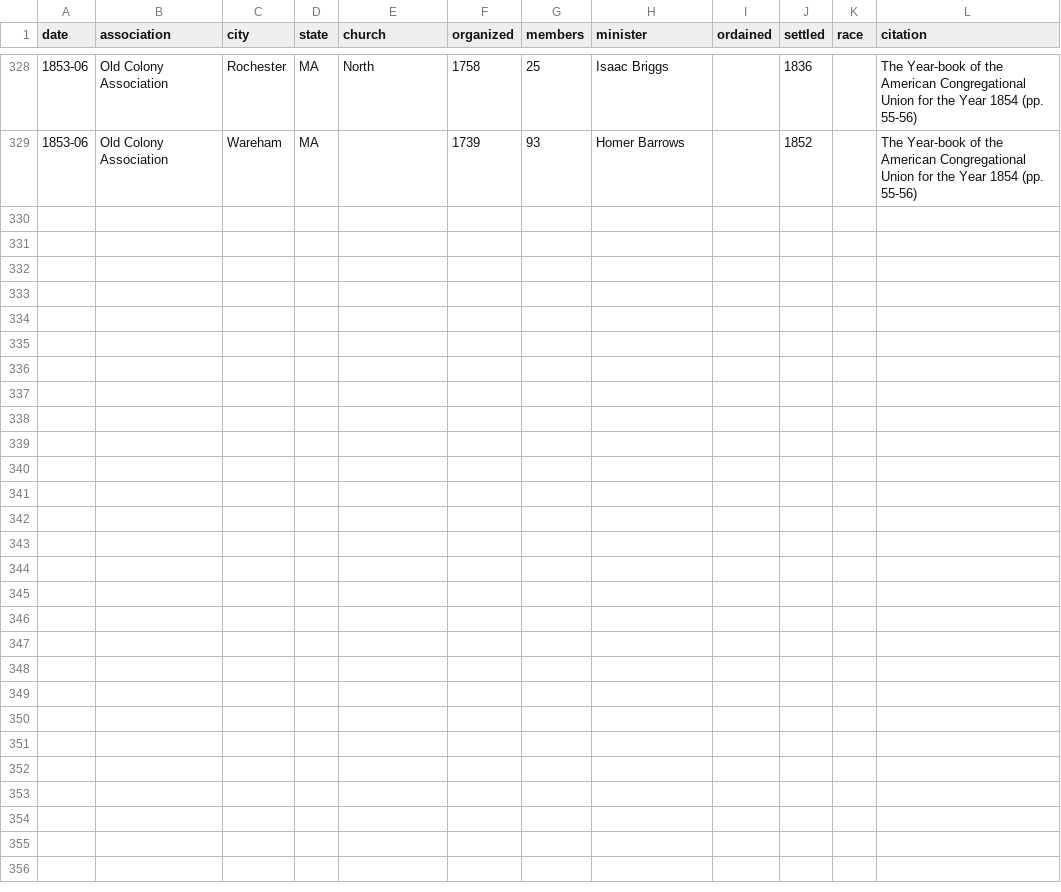
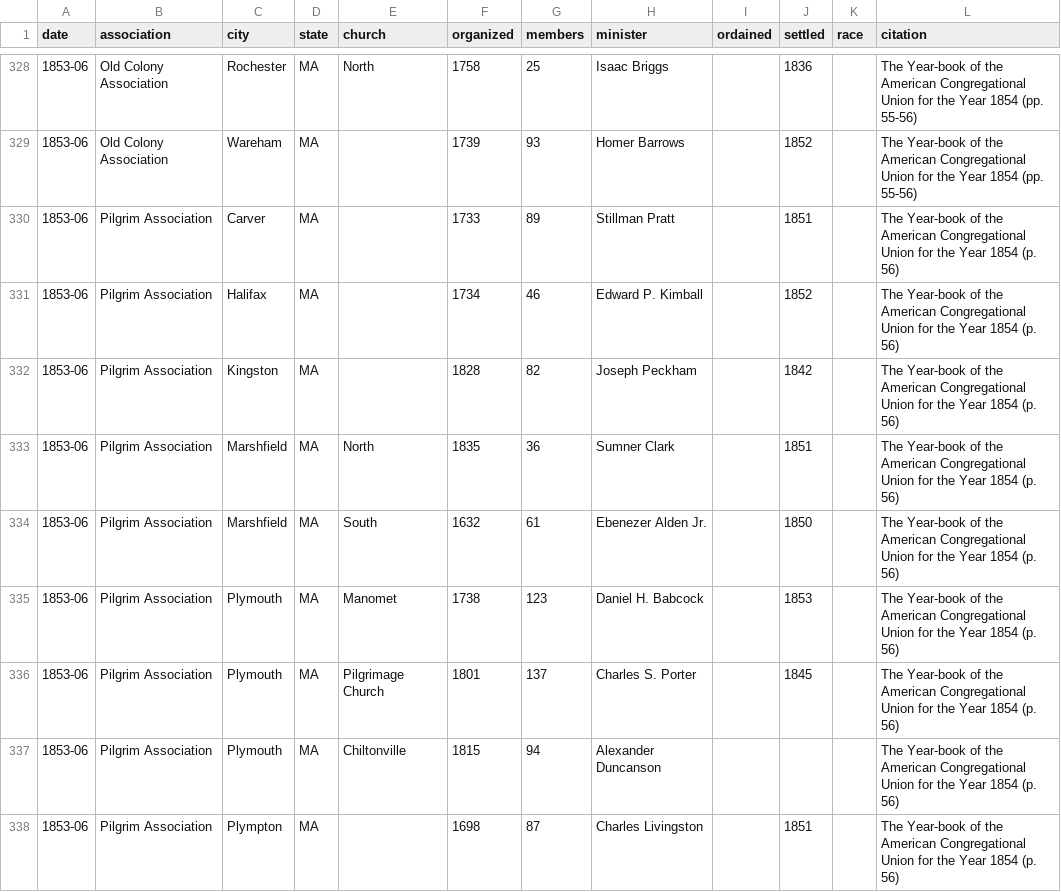
Before and after one commit to religious-ecologies/religious-statistics, a CSV file: data/congregationalist-yearbooks/congregationalist-yearbook-1854.csv, drawn as a sheet; only a part is shown, gaps mark what is left out; the diff names each change by its address in the sheet, - before the commit and + after, or states it on an @@ line.

Commit message:
Pilgrim Association 1854

```diff
--- a/data/congregationalist-yearbooks/congregationalist-yearbook-1854.csv
+++ b/data/congregationalist-yearbooks/congregationalist-yearbook-1854.csv
+row 330: 1853-06 | Pilgrim Association | Carver | MA |  | 1733 | 89 | Stillman Pratt |  | 1851 |  | The Year-book of the American Congregational Union for the Year 1854 (p. 56)
+row 331: 1853-06 | Pilgrim Association | Halifax | MA |  | 1734 | 46 | Edward P. Kimball |  | 1852 |  | The Year-book of the American Congregational Union for the Year 1854 (p. 56)
+row 332: 1853-06 | Pilgrim Association | Kingston | MA |  | 1828 | 82 | Joseph Peckham |  | 1842 |  | The Year-book of the American Congregational Union for the Year 1854 (p. 56)
+row 333: 1853-06 | Pilgrim Association | Marshfield | MA | North | 1835 | 36 | Sumner Clark |  | 1851 |  | The Year-book of the American Congregational Union for the Year 1854 (p. 56)
+row 334: 1853-06 | Pilgrim Association | Marshfield | MA | South | 1632 | 61 | Ebenezer Alden Jr. |  | 1850 |  | The Year-book of the American Congregational Union for the Year 1854 (p. 56)
+row 335: 1853-06 | Pilgrim Association | Plymouth | MA | Manomet | 1738 | 123 | Daniel H. Babcock |  | 1853 |  | The Year-book of the American Congregational Union for the Year 1854 (p. 56)
+row 336: 1853-06 | Pilgrim Association | Plymouth | MA | Pilgrimage Church | 1801 | 137 | Charles S. Porter |  | 1845 |  | The Year-book of the American Congregational Union for the Year 1854 (p. 56)
+row 337: 1853-06 | Pilgrim Association | Plymouth | MA | Chiltonville | 1815 | 94 | Alexander Duncanson |  |  |  | The Year-book of the American Congregational Union for the Year 1854 (p. 56)
+row 338: 1853-06 | Pilgrim Association | Plympton | MA |  | 1698 | 87 | Charles Livingston |  | 1851 |  | The Year-book of the American Congregational Union for the Year 1854 (p. 56)
```
